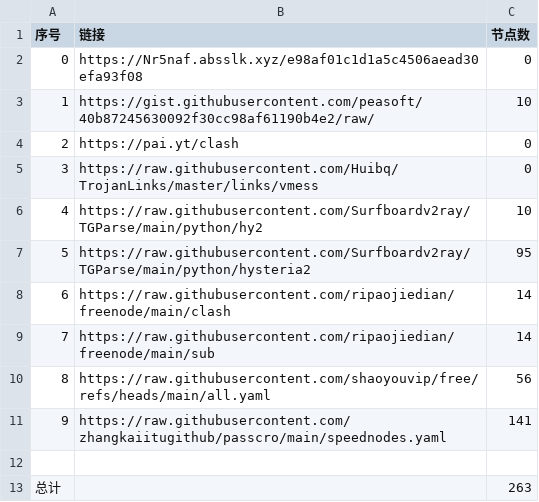
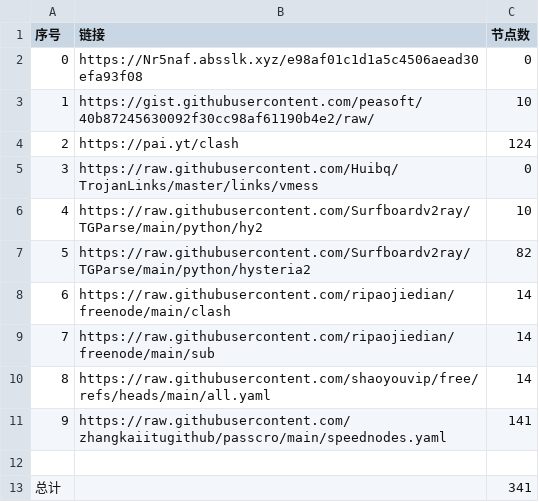
Before and after one commit to ipx2001/AutoMergePublicNodes, a CSV file: list_result.csv, drawn as a sheet.

```diff
--- a/list_result.csv
+++ b/list_result.csv
@@ -3,11 +3,11 @@
 1,https://gist.githubusercontent.com/peasoft/40b87245630092f30cc98af61190b4e2/raw/,10
-2,https://pai.yt/clash,0
+2,https://pai.yt/clash,124
 3,https://raw.githubusercontent.com/Huibq/TrojanLinks/master/links/vmess,0
 4,https://raw.githubusercontent.com/Surfboardv2ray/TGParse/main/python/hy2,10
-5,https://raw.githubusercontent.com/Surfboardv2ray/TGParse/main/python/hysteria2,95
+5,https://raw.githubusercontent.com/Surfboardv2ray/TGParse/main/python/hysteria2,82
 6,https://raw.githubusercontent.com/ripaojiedian/freenode/main/clash,14
 7,https://raw.githubusercontent.com/ripaojiedian/freenode/main/sub,14
-8,https://raw.githubusercontent.com/shaoyouvip/free/refs/heads/main/all.yaml,56
+8,https://raw.githubusercontent.com/shaoyouvip/free/refs/heads/main/all.yaml,14
 9,https://raw.githubusercontent.com/zhangkaiitugithub/passcro/main/speednodes.yaml,141
 
-总计,,263
+总计,,341
```
Also changed, not shown: 27 other files.
